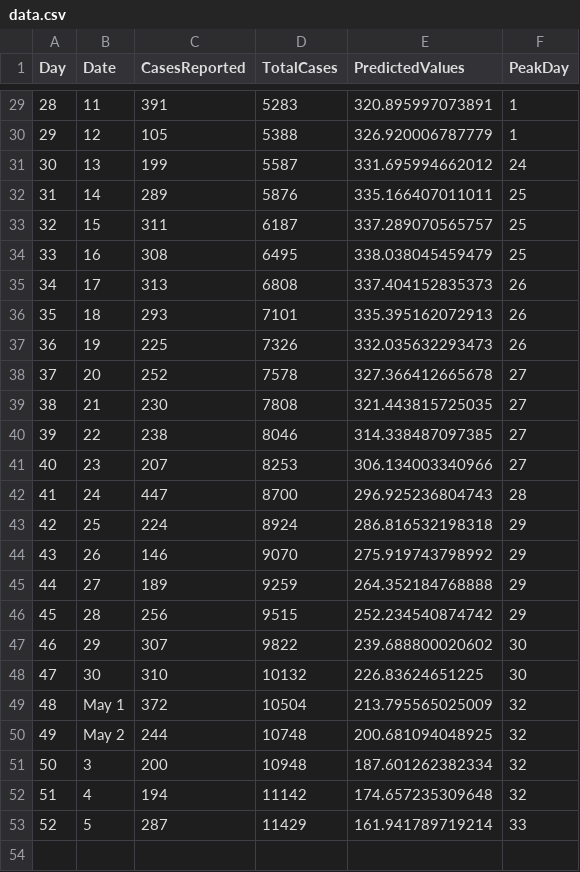
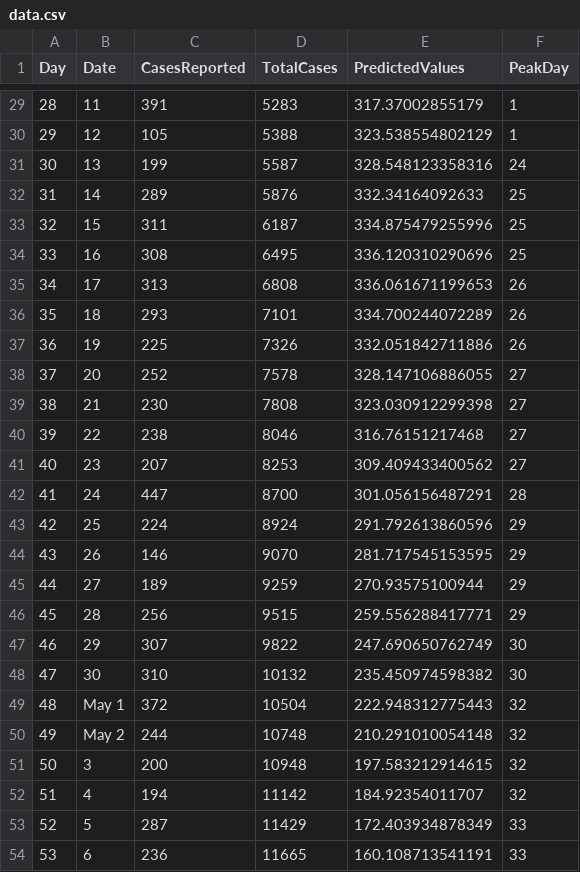
Before and after one commit to fuentesdt/covidHouston, a CSV file: data.csv, drawn as a sheet; only a part is shown, gaps mark what is left out; the diff covers the shown part only.

```diff
--- a/data.csv
+++ b/data.csv
@@ -29,25 +29,26 @@ Day,Date,CasesReported,TotalCases,PredictedValues,PeakDay
-28,11,391,5283,320.895997073891,1
-29,12,105,5388,326.920006787779,1
-30,13,199,5587,331.695994662012,24
-31,14,289,5876,335.166407011011,25
-32,15,311,6187,337.289070565757,25
-33,16,308,6495,338.038045459479,25
-34,17,313,6808,337.404152835373,26
-35,18,293,7101,335.395162072913,26
-36,19,225,7326,332.035632293473,26
-37,20,252,7578,327.366412665678,27
-38,21,230,7808,321.443815725035,27
-39,22,238,8046,314.338487097385,27
-40,23,207,8253,306.134003340966,27
-41,24,447,8700,296.925236804743,28
-42,25,224,8924,286.816532198318,29
-43,26,146,9070,275.919743798992,29
-44,27,189,9259,264.352184768888,29
-45,28,256,9515,252.234540874742,29
-46,29,307,9822,239.688800020602,30
-47,30,310,10132,226.83624651225,30
-48,May 1,372,10504,213.795565025009,32
-49,May 2,244,10748,200.681094048925,32
-50,3,200,10948,187.601262382334,32
-51,4,194,11142,174.657235309648,32
-52,5,287,11429,161.941789719214,33
+28,11,391,5283,317.37002855179,1
+29,12,105,5388,323.538554802129,1
+30,13,199,5587,328.548123358316,24
+31,14,289,5876,332.34164092633,25
+32,15,311,6187,334.875479255996,25
+33,16,308,6495,336.120310290696,25
+34,17,313,6808,336.061671199653,26
+35,18,293,7101,334.700244072289,26
+36,19,225,7326,332.051842711886,26
+37,20,252,7578,328.147106886055,27
+38,21,230,7808,323.030912299398,27
+39,22,238,8046,316.76151217468,27
+40,23,207,8253,309.409433400562,27
+41,24,447,8700,301.056156487291,28
+42,25,224,8924,291.792613860596,29
+43,26,146,9070,281.717545153595,29
+44,27,189,9259,270.93575100944,29
+45,28,256,9515,259.556288417771,29
+46,29,307,9822,247.690650762749,30
+47,30,310,10132,235.450974598382,30
+48,May 1,372,10504,222.948312775443,32
+49,May 2,244,10748,210.291010054148,32
+50,3,200,10948,197.583212914615,32
+51,4,194,11142,184.92354011707,32
+52,5,287,11429,172.403934878349,33
+53,6,236,11665,160.108713541191,33
```
Also changed, not shown: 27 edited cells elsewhere in this file, 8 other files.
